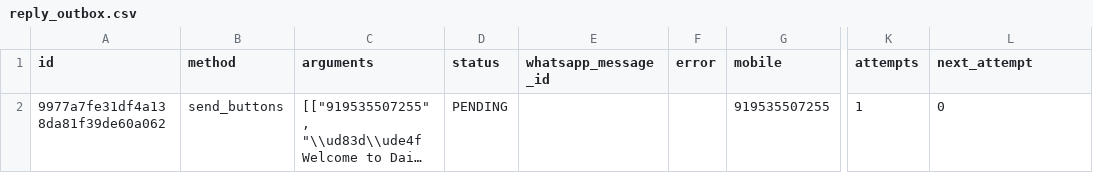
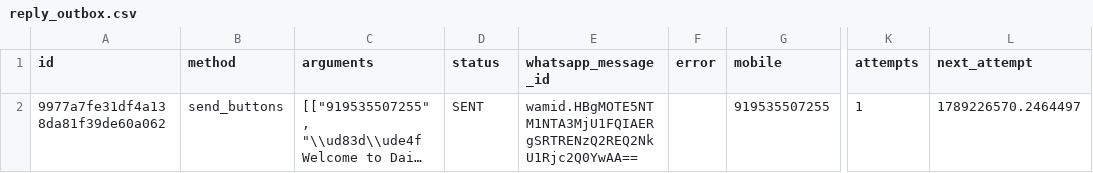
Before and after one commit to mishnit/daily-darshan, a CSV file: csv/reply_outbox.csv, drawn as a sheet; only a part is shown, gaps mark what is left out; long unchanged cells end in …; the diff names each change by its address in the sheet, - before the commit and + after, or states it on an @@ line.

Commit message:
Persist webhook reply outbox

```diff
--- a/csv/reply_outbox.csv
+++ b/csv/reply_outbox.csv
-D2 (status): PENDING
+D2 (status): SENT
-E2 (whatsapp_message_id): (empty)
+E2 (whatsapp_message_id): wamid.HBgMOTE5NTM1NTA3MjU1FQIAERgSRTRENzQ2REQ2NkU1Rjc2Q0YwAA==
-L2 (next_attempt): 0
+L2 (next_attempt): 1789226570.2464497
```
